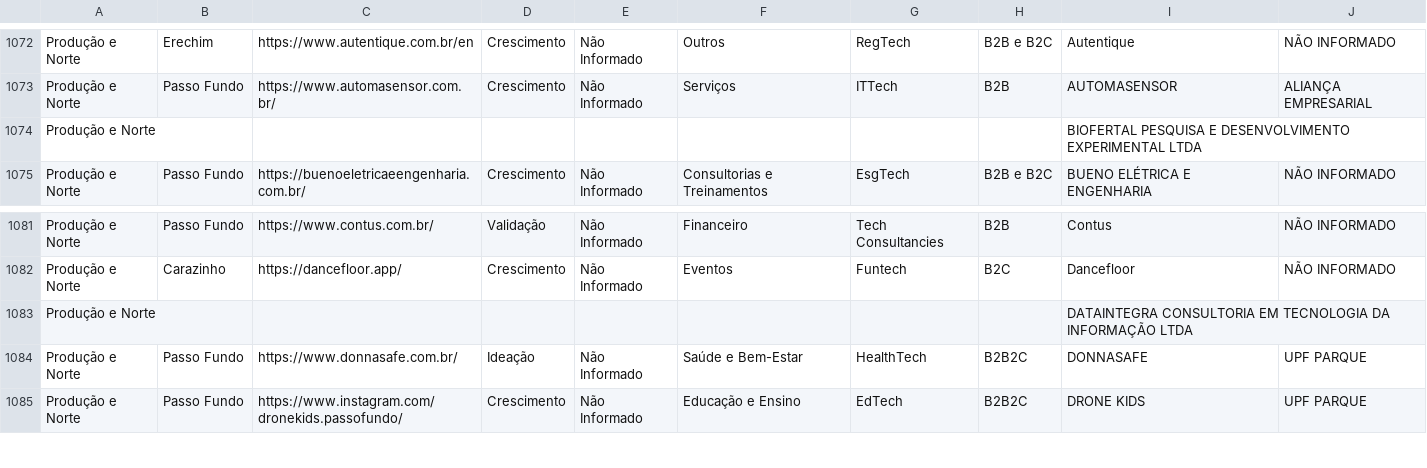
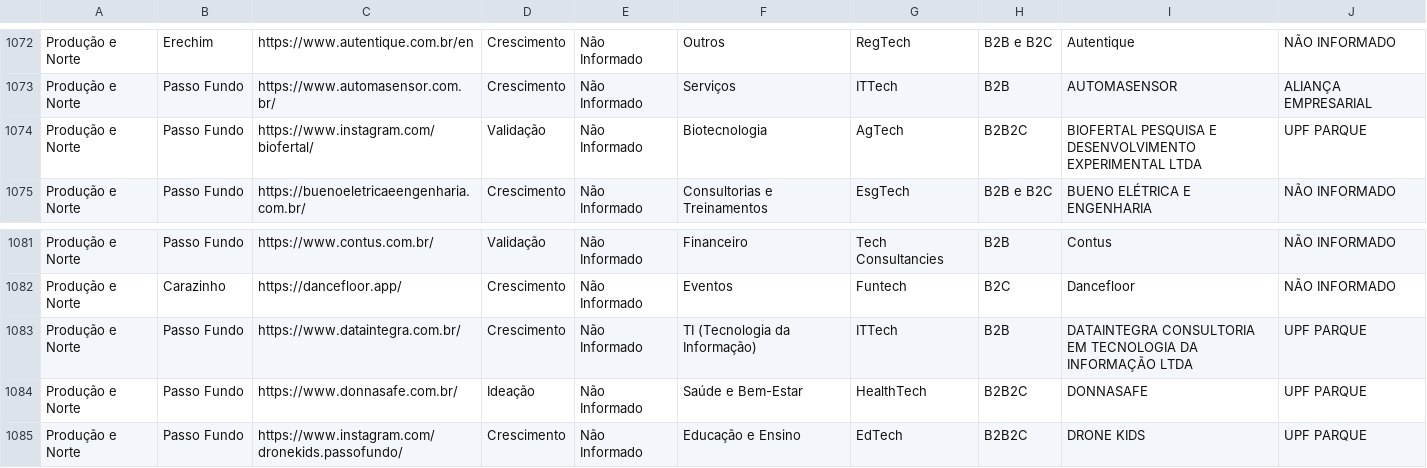
Before and after one commit to Otisimi/Extracao_dados_ecossistemas_inovacao_RS, a CSV file: reders/startups/startups.csv, drawn as a sheet; only a part is shown, gaps mark what is left out.

```diff
--- a/reders/startups/startups.csv
+++ b/reders/startups/startups.csv
@@ -1073,3 +1073,3 @@ Produção e Norte;Erechim;https://www.autentique.com.br/en;Crescimento;Não Inf
 Produção e Norte;Passo Fundo;https://www.automasensor.com.br/;Crescimento;Não Informado;Serviços;ITTech;B2B;AUTOMASENSOR;ALIANÇA EMPRESARIAL
-Produção e Norte;;;;;;;;BIOFERTAL PESQUISA E DESENVOLVIMENTO EXPERIMENTAL LTDA;
+Produção e Norte;Passo Fundo;https://www.instagram.com/biofertal/;Validação;Não Informado;Biotecnologia;AgTech;B2B2C;"BIOFERTAL PESQUISA E DESENVOLVIMENTO EXPERIMENTAL LTDA";UPF PARQUE
 Produção e Norte;Passo Fundo;https://buenoeletricaeengenharia.com.br/;Crescimento;Não Informado;Consultorias e Treinamentos;EsgTech;B2B e B2C;BUENO ELÉTRICA E ENGENHARIA;NÃO INFORMADO
@@ -1082,3 +1082,3 @@ Produção e Norte;Passo Fundo;https://www.contus.com.br/;Validação;Não Infor
 Produção e Norte;Carazinho;https://dancefloor.app/;Crescimento;Não Informado;Eventos;Funtech;B2C;Dancefloor;NÃO INFORMADO
-Produção e Norte;;;;;;;;DATAINTEGRA CONSULTORIA EM TECNOLOGIA DA INFORMAÇÃO LTDA;
+Produção e Norte;Passo Fundo;https://www.dataintegra.com.br/;Crescimento;Não Informado;TI (Tecnologia da Informação);ITTech;B2B;"DATAINTEGRA CONSULTORIA EM TECNOLOGIA DA INFORMAÇÃO LTDA";UPF PARQUE
 Produção e Norte;Passo Fundo;https://www.donnasafe.com.br/;Ideação;Não Informado;Saúde e Bem-Estar;HealthTech;B2B2C;DONNASAFE;UPF PARQUE
```
Also changed, not shown: observatorio/incubadoras/incubadoras.csv, outros/bolsas.csv, 20 other files.
